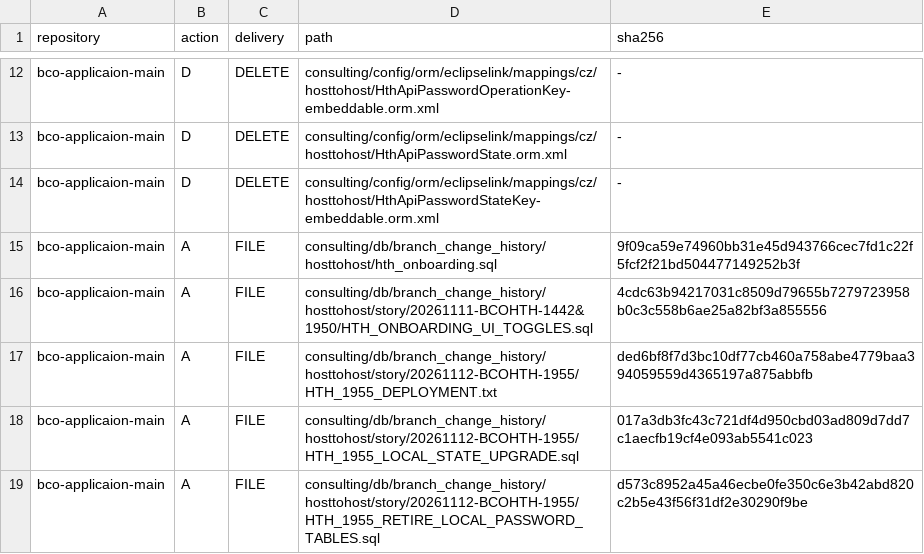
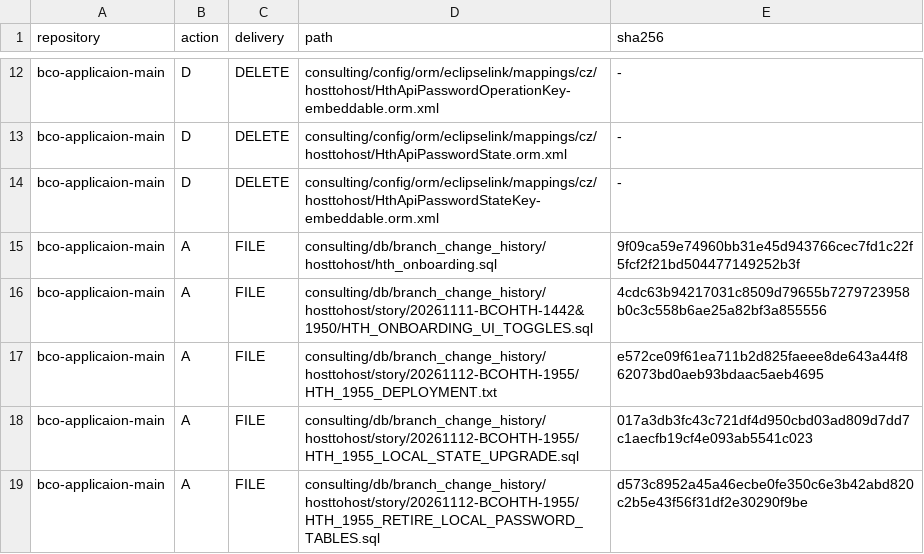
Before and after one commit to BEA-WilliamWu/mcdp-h5-demo-int, a TSV file: init/FILES.tsv, drawn as a sheet; only a part is shown, gaps mark what is left out; the diff covers the shown part only.

```diff
--- a/init/FILES.tsv
+++ b/init/FILES.tsv
@@ -16,3 +16,3 @@ bco-applicaion-main	A	FILE	consulting/db/branch_change_history/hosttohost/hth_on
 bco-applicaion-main	A	FILE	consulting/db/branch_change_history/hosttohost/story/20261111-BCOHTH-1442&1950/HTH_ONBOARDING_UI_TOGGLES.sql	4cdc63b94217031c8509d79655b7279723958b0c3c558b6ae25a82bf3a855556
-bco-applicaion-main	A	FILE	consulting/db/branch_change_history/hosttohost/story/20261112-BCOHTH-1955/HTH_1955_DEPLOYMENT.txt	ded6bf8f7d3bc10df77cb460a758abe4779baa394059559d4365197a875abbfb
+bco-applicaion-main	A	FILE	consulting/db/branch_change_history/hosttohost/story/20261112-BCOHTH-1955/HTH_1955_DEPLOYMENT.txt	e572ce09f61ea711b2d825faeee8de643a44f862073bd0aeb93bdaac5aeb4695
 bco-applicaion-main	A	FILE	consulting/db/branch_change_history/hosttohost/story/20261112-BCOHTH-1955/HTH_1955_LOCAL_STATE_UPGRADE.sql	017a3db3fc43c721df4d950cbd03ad809d7dd7c1aecfb19cf4e093ab5541c023
```
Also changed, not shown: 2 added rows and 9 edited cells elsewhere in this file, 18 other files.
